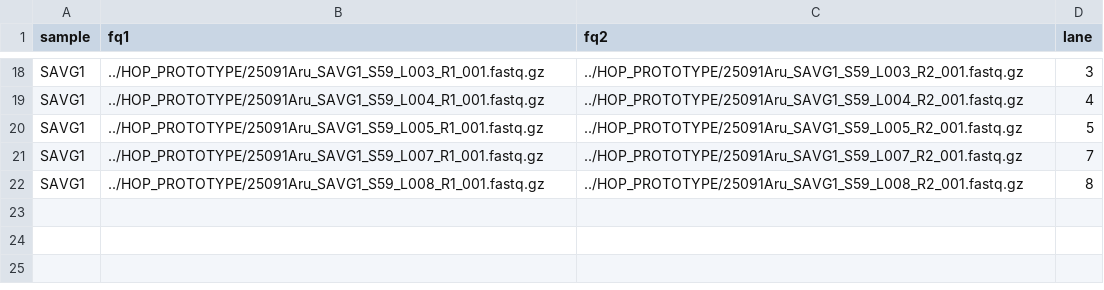
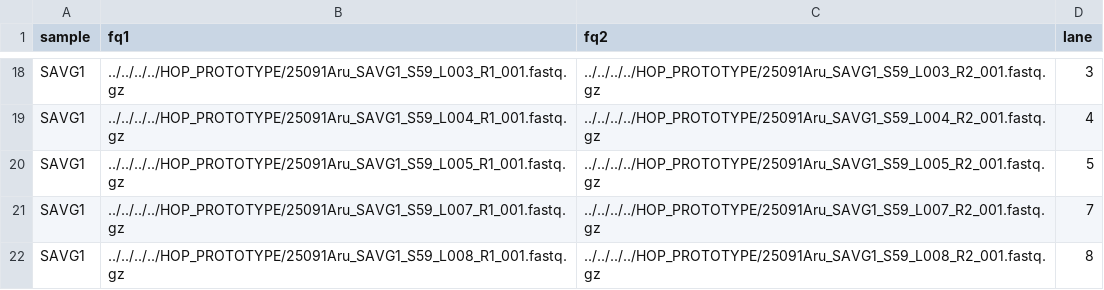
Before and after one commit to ChabbyTMD/PARABRICKS_WORKFLOW, a CSV file: config/samples.csv, drawn as a sheet; only a part is shown, gaps mark what is left out; the diff covers the shown part only; the diff names each change by its address in the sheet, - before the commit and + after, or states it on an @@ line.

```diff
--- a/config/samples.csv
+++ b/config/samples.csv
-B18 (fq1): ../HOP_PROTOTYPE/25091Aru_SAVG1_S59_L003_R1_001.fastq.gz
+B18 (fq1): ../../../../HOP_PROTOTYPE/25091Aru_SAVG1_S59_L003_R1_001.fastq.gz
-C18 (fq2): ../HOP_PROTOTYPE/25091Aru_SAVG1_S59_L003_R2_001.fastq.gz
+C18 (fq2): ../../../../HOP_PROTOTYPE/25091Aru_SAVG1_S59_L003_R2_001.fastq.gz
-B19 (fq1): ../HOP_PROTOTYPE/25091Aru_SAVG1_S59_L004_R1_001.fastq.gz
+B19 (fq1): ../../../../HOP_PROTOTYPE/25091Aru_SAVG1_S59_L004_R1_001.fastq.gz
-C19 (fq2): ../HOP_PROTOTYPE/25091Aru_SAVG1_S59_L004_R2_001.fastq.gz
+C19 (fq2): ../../../../HOP_PROTOTYPE/25091Aru_SAVG1_S59_L004_R2_001.fastq.gz
-B20 (fq1): ../HOP_PROTOTYPE/25091Aru_SAVG1_S59_L005_R1_001.fastq.gz
+B20 (fq1): ../../../../HOP_PROTOTYPE/25091Aru_SAVG1_S59_L005_R1_001.fastq.gz
-C20 (fq2): ../HOP_PROTOTYPE/25091Aru_SAVG1_S59_L005_R2_001.fastq.gz
+C20 (fq2): ../../../../HOP_PROTOTYPE/25091Aru_SAVG1_S59_L005_R2_001.fastq.gz
-B21 (fq1): ../HOP_PROTOTYPE/25091Aru_SAVG1_S59_L007_R1_001.fastq.gz
+B21 (fq1): ../../../../HOP_PROTOTYPE/25091Aru_SAVG1_S59_L007_R1_001.fastq.gz
-C21 (fq2): ../HOP_PROTOTYPE/25091Aru_SAVG1_S59_L007_R2_001.fastq.gz
+C21 (fq2): ../../../../HOP_PROTOTYPE/25091Aru_SAVG1_S59_L007_R2_001.fastq.gz
-B22 (fq1): ../HOP_PROTOTYPE/25091Aru_SAVG1_S59_L008_R1_001.fastq.gz
+B22 (fq1): ../../../../HOP_PROTOTYPE/25091Aru_SAVG1_S59_L008_R1_001.fastq.gz
-C22 (fq2): ../HOP_PROTOTYPE/25091Aru_SAVG1_S59_L008_R2_001.fastq.gz
+C22 (fq2): ../../../../HOP_PROTOTYPE/25091Aru_SAVG1_S59_L008_R2_001.fastq.gz
```
Also changed, not shown: 32 edited cells elsewhere in this file.
